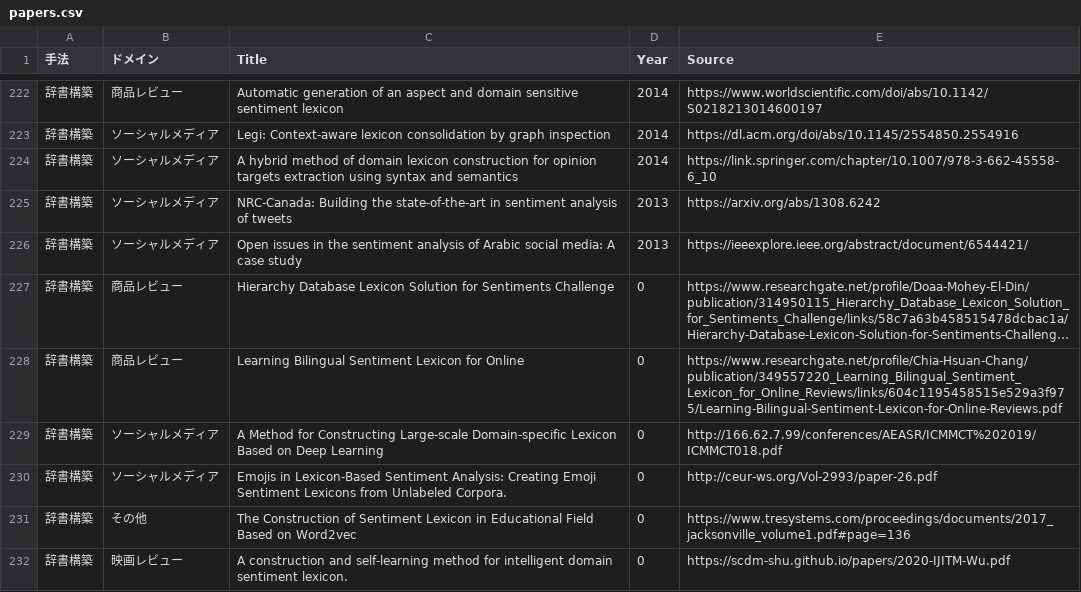
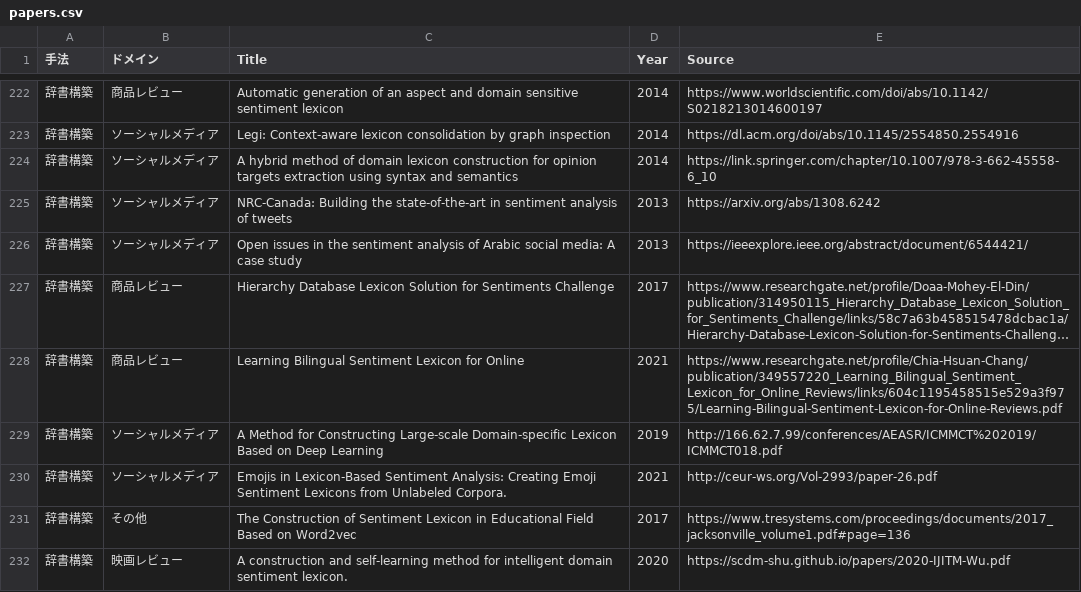
Before and after one commit to AnguillaJaponica/JAIST_research_paper_taka, a CSV file: papers.csv, drawn as a sheet; only a part is shown, gaps mark what is left out; long unchanged cells end in …; the diff covers the shown part only; the diff names each change by its address in the sheet, - before the commit and + after, or states it on an @@ line.

Commit message:
fix year on csv

```diff
--- a/papers.csv
+++ b/papers.csv
-D227 (Year): 0
+D227 (Year): 2017
-D228 (Year): 0
+D228 (Year): 2021
-D229 (Year): 0
+D229 (Year): 2019
-D230 (Year): 0
+D230 (Year): 2021
-D231 (Year): 0
+D231 (Year): 2017
-D232 (Year): 0
+D232 (Year): 2020
```
Also changed, not shown: 15 edited cells elsewhere in this file.
